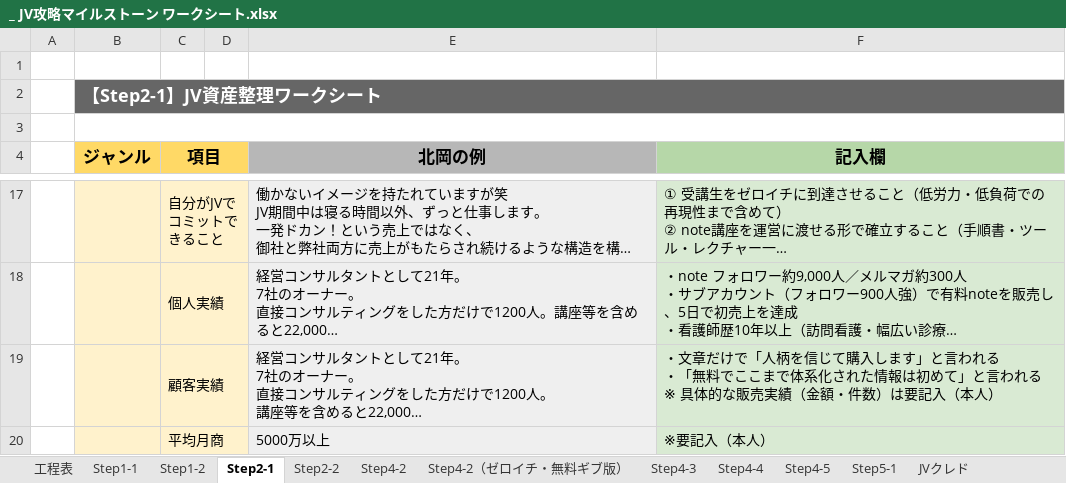
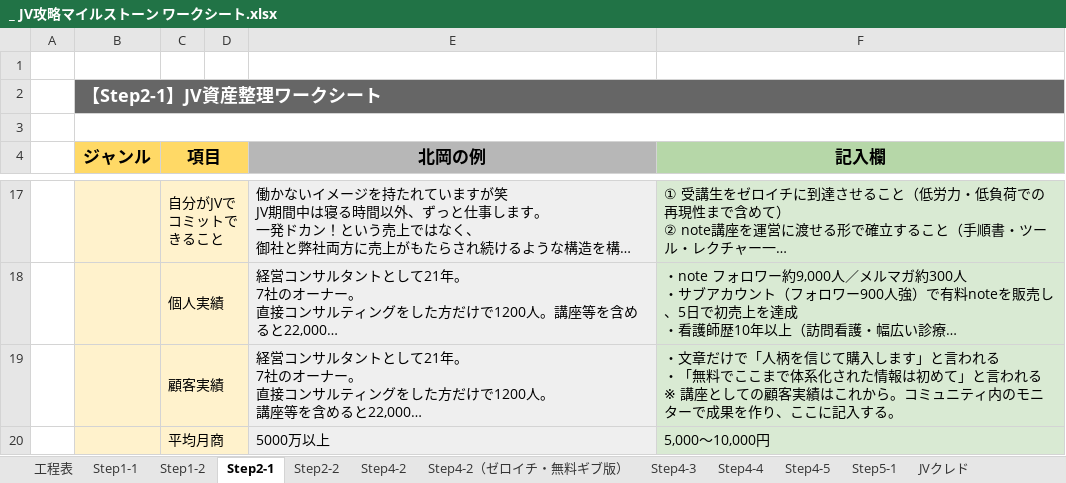
Before and after one commit to peacefantasy829-dotcom/JVmilestone, an Excel workbook: _ JV攻略マイルストーン ワークシート.xlsx, sheet Step2-1, drawn as a sheet; only a part is shown, gaps mark what is left out; long unchanged cells end in …; values as stored, in another font and other column widths than the file's, no borders; ↵ is a line break in a cell; the diff covers the shown part only; the diff names each change by its address in the sheet, - before the commit and + after, or states it on an @@ line.

```diff
--- a/_ JV攻略マイルストーン ワークシート.xlsx (sheet Step2-1)
+++ b/_ JV攻略マイルストーン ワークシート.xlsx (sheet Step2-1)
-F19 (記入欄): …れる ↵ ※ 具体的な販売実績（金額・件数）は要記入（本人）
+F19 (記入欄): …れる ↵ ※ 講座としての顧客実績はこれから。コミュニティ内のモニターで成果を作り、ここに記入する。
-F20 (記入欄): ※要記入（本人）
+F20 (記入欄): 5,000〜10,000円
```
Also changed, not shown: 4 edited cells elsewhere in this sheet.
